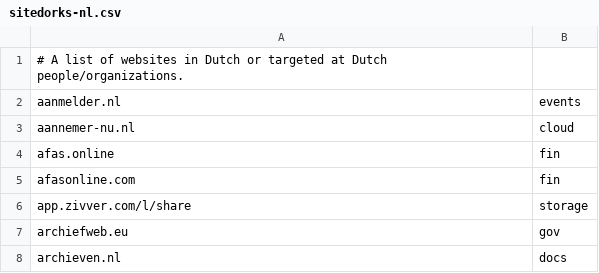
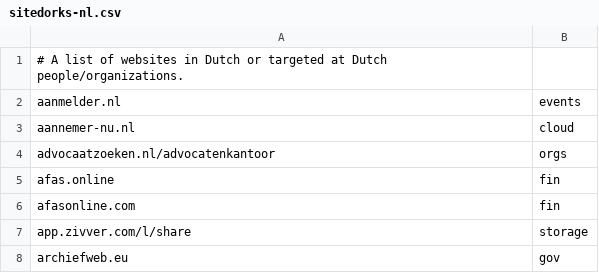
Before and after one commit to Zarcolio/sitedorks, a CSV file: csv/sitedorks-nl.csv, drawn as a sheet; only a part is shown; the shorter side is filled out with more unchanged rows.

Commit message:
Update sitedorks-nl.csv

```diff
--- a/csv/sitedorks-nl.csv
+++ b/csv/sitedorks-nl.csv
@@ -3,2 +3,3 @@ aanmelder.nl,events
 aannemer-nu.nl,cloud
+advocaatzoeken.nl/advocatenkantoor,orgs
 afas.online,fin
```
